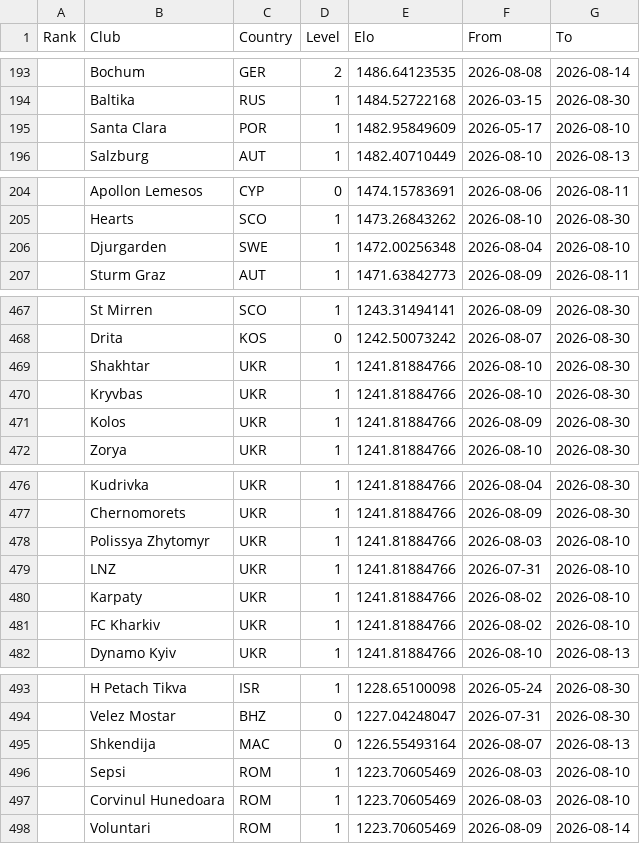
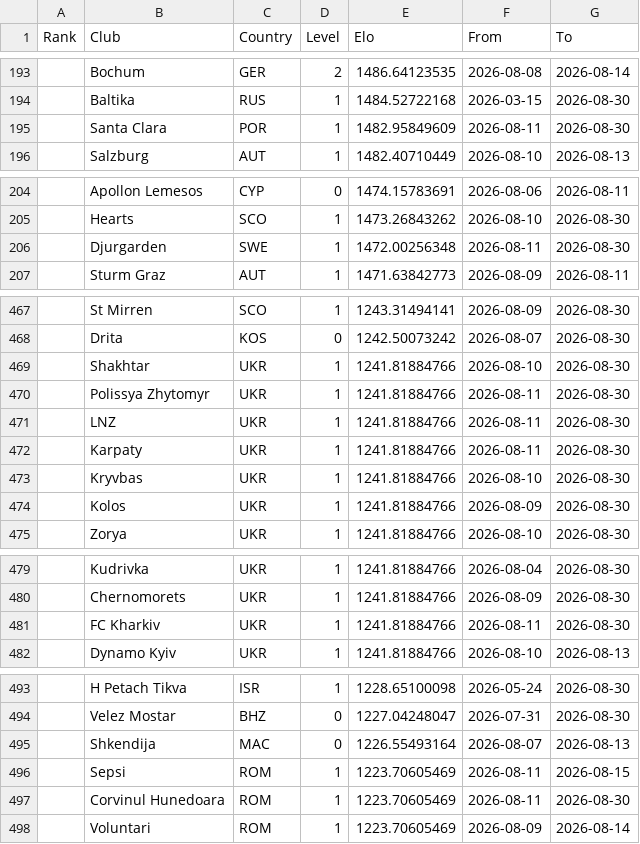
Before and after one commit to mylesfairburn/FPL-Buddy, a CSV file: data/reference/clubelo_ratings.csv, drawn as a sheet; only a part is shown, gaps mark what is left out; the diff covers the shown part only.

```diff
--- a/data/reference/clubelo_ratings.csv
+++ b/data/reference/clubelo_ratings.csv
@@ -194,3 +194,3 @@ Rank,Club,Country,Level,Elo,From,To
 ,Baltika,RUS,1,1484.52722168,2026-03-15,2026-08-30
-,Santa Clara,POR,1,1482.95849609,2026-05-17,2026-08-10
+,Santa Clara,POR,1,1482.95849609,2026-08-11,2026-08-30
 ,Salzburg,AUT,1,1482.40710449,2026-08-10,2026-08-13
@@ -205,3 +205,3 @@ Rank,Club,Country,Level,Elo,From,To
 ,Hearts,SCO,1,1473.26843262,2026-08-10,2026-08-30
-,Djurgarden,SWE,1,1472.00256348,2026-08-04,2026-08-10
+,Djurgarden,SWE,1,1472.00256348,2026-08-11,2026-08-30
 ,Sturm Graz,AUT,1,1471.63842773,2026-08-09,2026-08-11
@@ -469,2 +469,5 @@ Rank,Club,Country,Level,Elo,From,To
 ,Shakhtar,UKR,1,1241.81884766,2026-08-10,2026-08-30
+,Polissya Zhytomyr,UKR,1,1241.81884766,2026-08-11,2026-08-30
+,LNZ,UKR,1,1241.81884766,2026-08-11,2026-08-30
+,Karpaty,UKR,1,1241.81884766,2026-08-11,2026-08-30
 ,Kryvbas,UKR,1,1241.81884766,2026-08-10,2026-08-30
@@ -477,6 +480,3 @@ Rank,Club,Country,Level,Elo,From,To
 ,Chernomorets,UKR,1,1241.81884766,2026-08-09,2026-08-30
-,Polissya Zhytomyr,UKR,1,1241.81884766,2026-08-03,2026-08-10
-,LNZ,UKR,1,1241.81884766,2026-07-31,2026-08-10
-,Karpaty,UKR,1,1241.81884766,2026-08-02,2026-08-10
-,FC Kharkiv,UKR,1,1241.81884766,2026-08-02,2026-08-10
+,FC Kharkiv,UKR,1,1241.81884766,2026-08-11,2026-08-30
 ,Dynamo Kyiv,UKR,1,1241.81884766,2026-08-10,2026-08-13
@@ -495,4 +495,4 @@ Rank,Club,Country,Level,Elo,From,To
 ,Shkendija,MAC,0,1226.55493164,2026-08-07,2026-08-13
-,Sepsi,ROM,1,1223.70605469,2026-08-03,2026-08-10
-,Corvinul Hunedoara,ROM,1,1223.70605469,2026-08-03,2026-08-10
+,Sepsi,ROM,1,1223.70605469,2026-08-11,2026-08-15
+,Corvinul Hunedoara,ROM,1,1223.70605469,2026-08-11,2026-08-30
 ,Voluntari,ROM,1,1223.70605469,2026-08-09,2026-08-14
```
Also changed, not shown: 32 edited cells elsewhere in this file, data/seasons/2026-27/players.csv, 1 other file.
